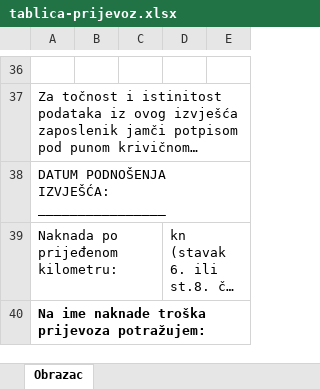
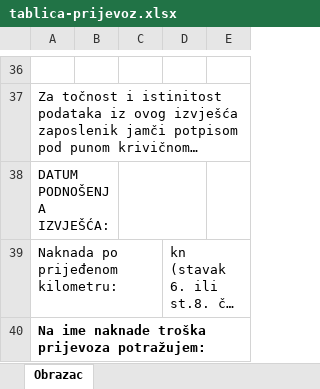
Before and after one commit to i2martin/AdministrationManager, an Excel workbook: static/files/tablica-prijevoz.xlsx, sheet Obrazac, drawn as a sheet; only a part is shown, gaps mark what is left out; long unchanged cells end in …; values as stored, in another font and other column widths than the file's, no borders; the diff names each change by its address in the sheet, - before the commit and + after, or states it on an @@ line.

Commit message:
Added some changes to travel_excel.py so that it adds year/month/day to excel spreadsheet and counts total kilometers.

```diff
--- a/static/files/tablica-prijevoz.xlsx (sheet Obrazac)
+++ b/static/files/tablica-prijevoz.xlsx (sheet Obrazac)
-A38: DATUM PODNOŠENJA IZVJEŠĆA: ________________
+A38: DATUM PODNOŠENJA IZVJEŠĆA:
+A38:B38 merged
+C38:D38 merged
```
Also changed, not shown: 1 other file.
